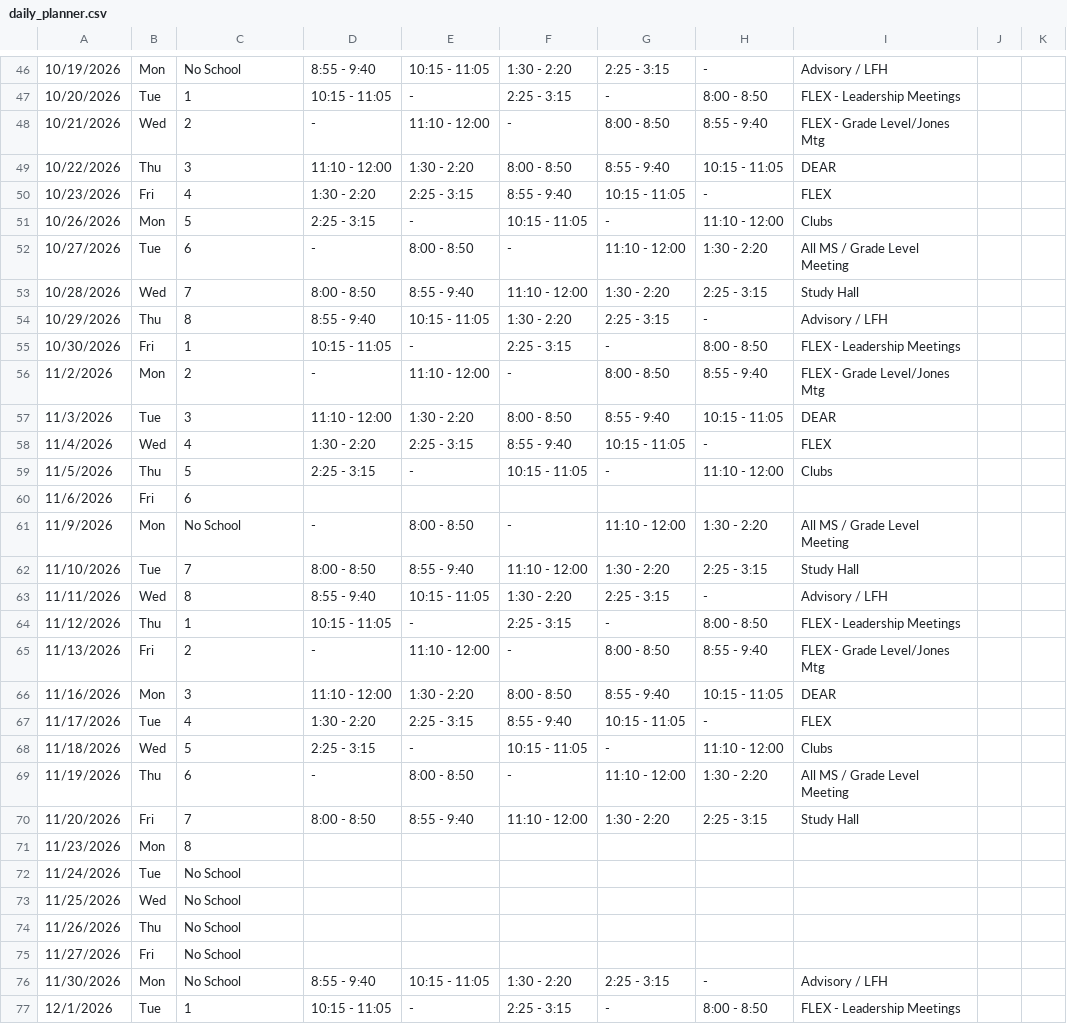
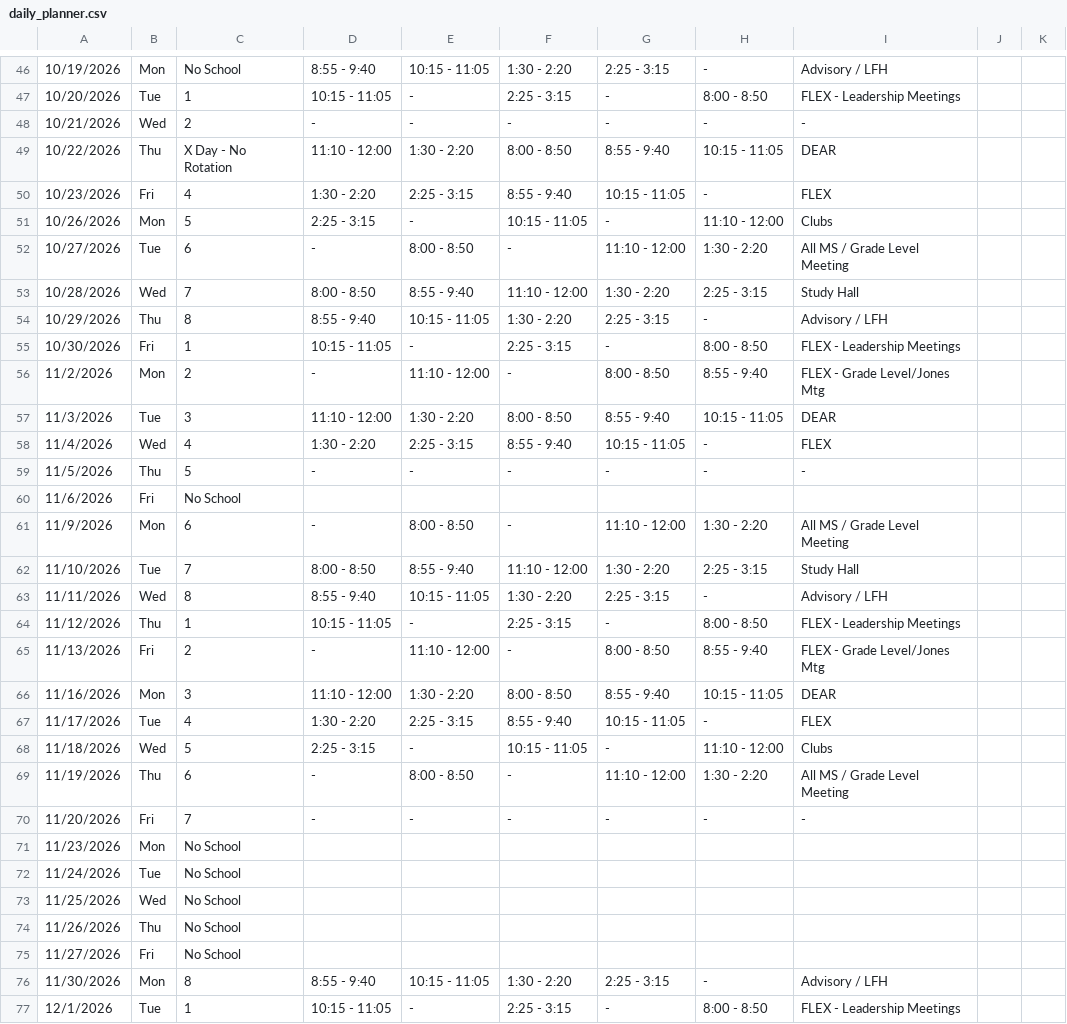
Before and after one commit to kimberlyjmartin/2026_Lesson_Planner_Calendar, a CSV file: daily_planner.csv, drawn as a sheet; only a part is shown, gaps mark what is left out; the diff names each change by its address in the sheet, - before the commit and + after, or states it on an @@ line.

Commit message:
Auto-sync Daily Planner — 2026-08-16T02:32:14.970Z

```diff
--- a/daily_planner.csv
+++ b/daily_planner.csv
-E48: 11:10 - 12:00
+E48: -
-G48: 8:00 - 8:50
+G48: -
-H48: 8:55 - 9:40
+H48: -
-I48: FLEX - Grade Level/Jones Mtg
+I48: -
-C49: 3
+C49: X Day - No Rotation
-D59: 2:25 - 3:15
+D59: -
-F59: 10:15 - 11:05
+F59: -
-H59: 11:10 - 12:00
+H59: -
-I59: Clubs
+I59: -
-C60: 6
+C60: No School
-C61: No School
+C61: 6
-D70: 8:00 - 8:50
+D70: -
-E70: 8:55 - 9:40
+E70: -
-F70: 11:10 - 12:00
+F70: -
-G70: 1:30 - 2:20
+G70: -
-H70: 2:25 - 3:15
+H70: -
-I70: Study Hall
+I70: -
-C71: 8
+C71: No School
-C76: No School
+C76: 8
```
